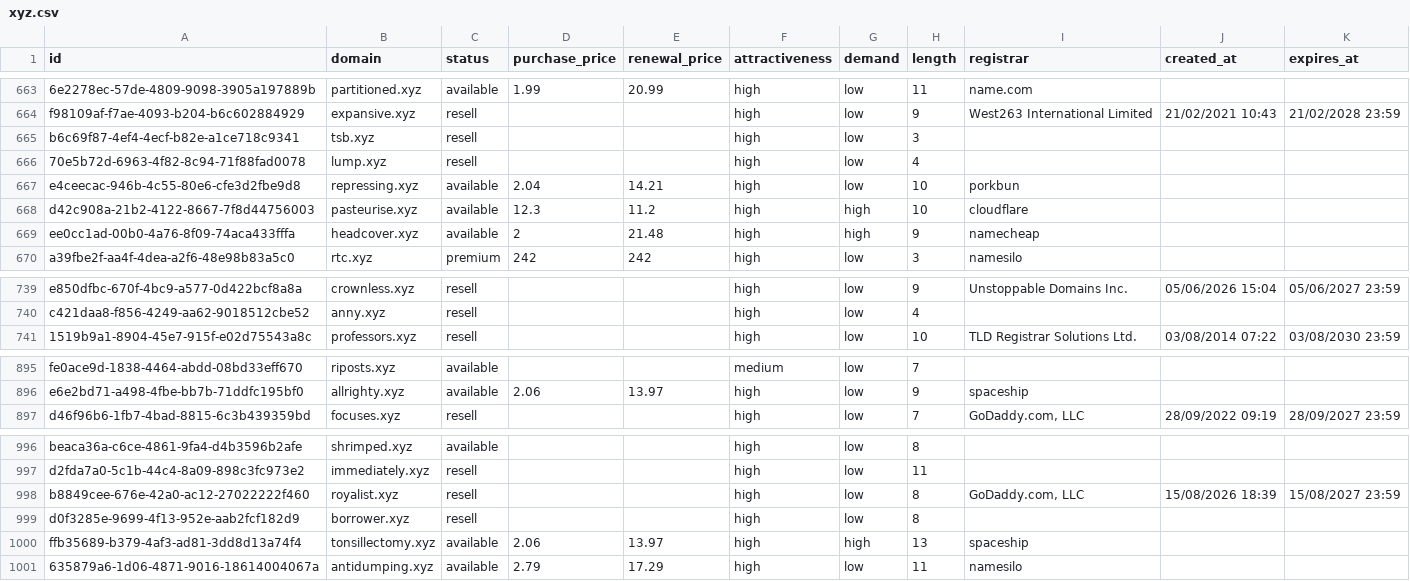
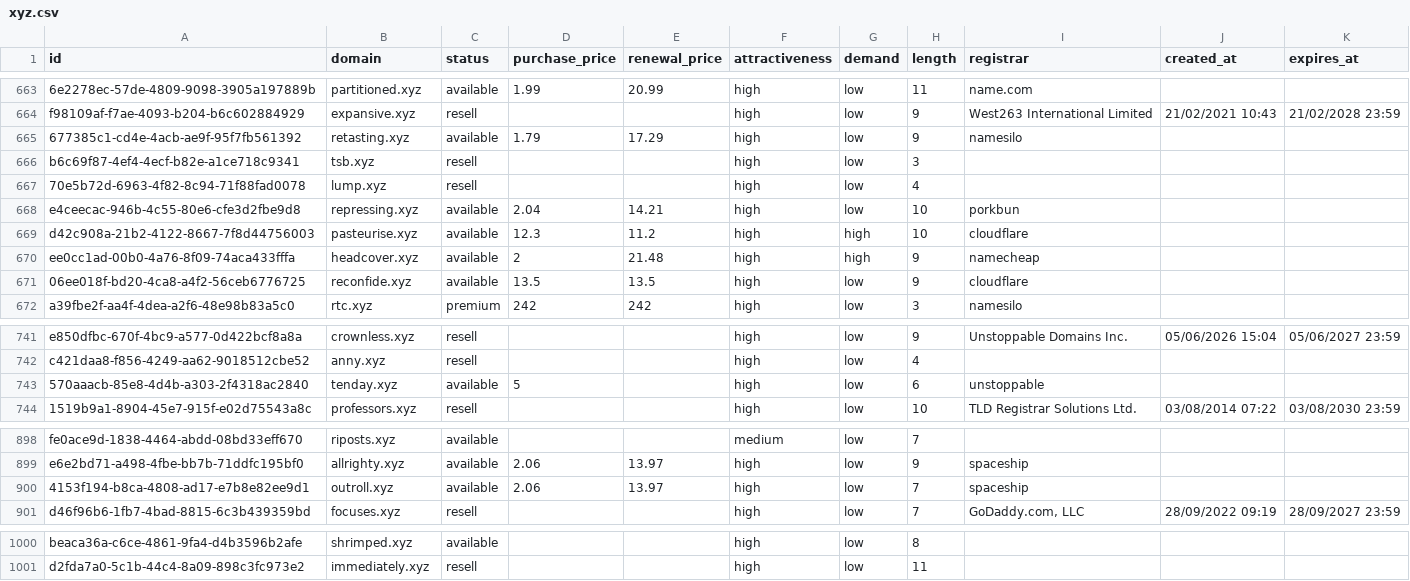
Before and after one commit to UniqueDomains/xyz-oneword-domains, a CSV file: xyz.csv, drawn as a sheet; only a part is shown, gaps mark what is left out; removed rows and columns are numbered as before the commit, all else as after; the diff covers the shown part only; the diff names each change by its address in the sheet, - before the commit and + after, or states it on an @@ line.

Commit message:
Domains update

```diff
--- a/xyz.csv
+++ b/xyz.csv
+row 665: 677385c1-cd4e-4acb-ae9f-95f7fb561392 | retasting.xyz | available | 1.79 | 17.29 | high | low | 9 | namesilo
+row 671: 06ee018f-bd20-4ca8-a4f2-56ceb6776725 | reconfide.xyz | available | 13.5 | 13.5 | high | low | 9 | cloudflare
+row 743: 570aaacb-85e8-4d4b-a303-2f4318ac2840 | tenday.xyz | available | 5 |  | high | low | 6 | unstoppable
+row 900: 4153f194-b8ca-4808-ad17-e7b8e82ee9d1 | outroll.xyz | available | 2.06 | 13.97 | high | low | 7 | spaceship
-row 998: b8849cee-676e-42a0-ac12-27022222f460 | royalist.xyz | resell |  |  | high | low | 8 | GoDaddy.com, LLC | 15/08/2026 18:39 | 15/08/2027 23:59
-row 999: d0f3285e-9699-4f13-952e-aab2fcf182d9 | borrower.xyz | resell |  |  | high | low | 8
-row 1000: ffb35689-b379-4af3-ad81-3dd8d13a74f4 | tonsillectomy.xyz | available | 2.06 | 13.97 | high | high | 13 | spaceship
-row 1001: 635879a6-1d06-4871-9016-18614004067a | antidumping.xyz | available | 2.79 | 17.29 | high | low | 11 | namesilo
```
Also changed, not shown: 1 edited cell elsewhere in this file, 5 other files.
